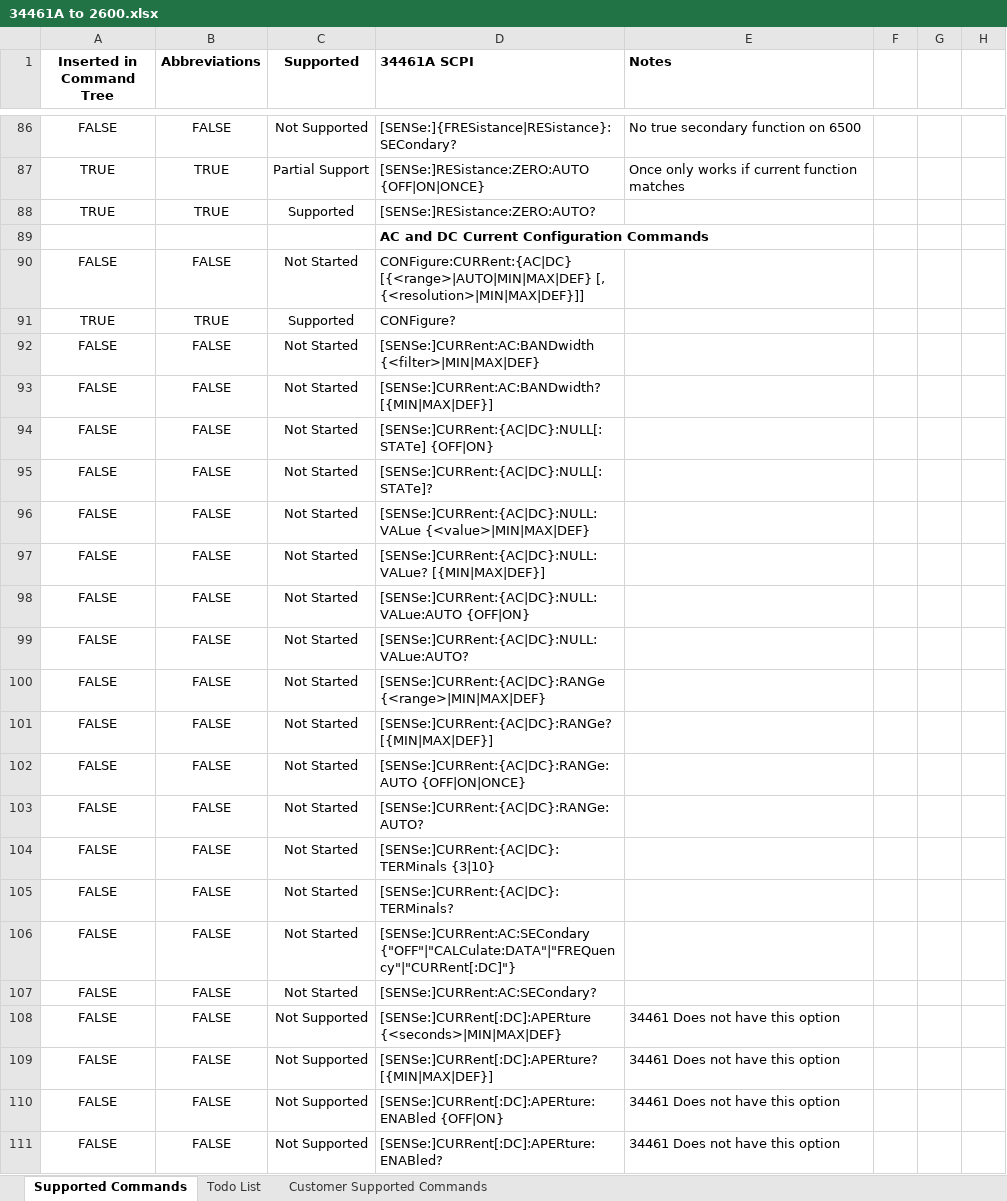
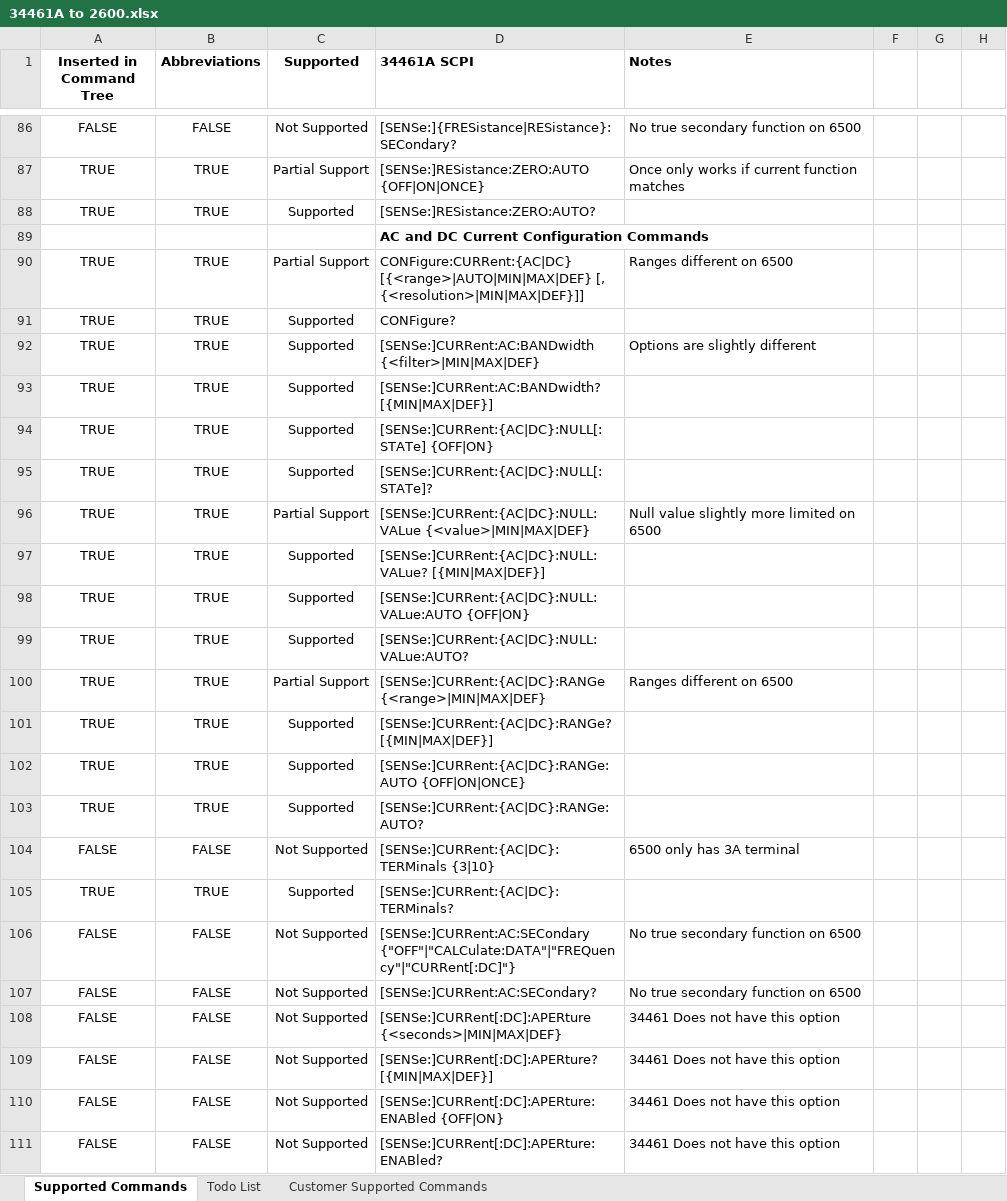
Before and after one commit to Obind30/34461A-Emulator, an Excel workbook: 34461A to 2600.xlsx, sheet Supported Commands, drawn as a sheet; only a part is shown, gaps mark what is left out; values as stored, in another font and other column widths than the file's, no borders; charts and pictures and conditional formats not drawn; removed rows and columns are numbered as before the commit, all else as after; the diff covers the shown part only; the diff names each change by its address in the sheet, - before the commit and + after, or states it on an @@ line.

Commit message:
Updated to reflect progress

```diff
--- a/34461A to 2600.xlsx (sheet Supported Commands)
+++ b/34461A to 2600.xlsx (sheet Supported Commands)
-row 90: FALSE | FALSE | Not Started | CONFigure:CURRent:{AC|DC} [{<range>|AUTO|MIN|MAX|DEF} [, {<resolution>|MIN|MAX|DEF}]]
+row 90: TRUE | TRUE | Partial Support | CONFigure:CURRent:{AC|DC} [{<range>|AUTO|MIN|MAX|DEF} [, {<resolution>|MIN|MAX|DEF}]] | Ranges different on 6500
-row 92: FALSE | FALSE | Not Started | [SENSe:]CURRent:AC:BANDwidth {<filter>|MIN|MAX|DEF}
-row 93: FALSE | FALSE | Not Started | [SENSe:]CURRent:AC:BANDwidth? [{MIN|MAX|DEF}]
-row 94: FALSE | FALSE | Not Started | [SENSe:]CURRent:{AC|DC}:NULL[:STATe] {OFF|ON}
-row 95: FALSE | FALSE | Not Started | [SENSe:]CURRent:{AC|DC}:NULL[:STATe]?
-row 96: FALSE | FALSE | Not Started | [SENSe:]CURRent:{AC|DC}:NULL:VALue {<value>|MIN|MAX|DEF}
-row 97: FALSE | FALSE | Not Started | [SENSe:]CURRent:{AC|DC}:NULL:VALue? [{MIN|MAX|DEF}]
-row 98: FALSE | FALSE | Not Started | [SENSe:]CURRent:{AC|DC}:NULL:VALue:AUTO {OFF|ON}
-row 99: FALSE | FALSE | Not Started | [SENSe:]CURRent:{AC|DC}:NULL:VALue:AUTO?
-row 100: FALSE | FALSE | Not Started | [SENSe:]CURRent:{AC|DC}:RANGe {<range>|MIN|MAX|DEF}
-row 101: FALSE | FALSE | Not Started | [SENSe:]CURRent:{AC|DC}:RANGe? [{MIN|MAX|DEF}]
-row 102: FALSE | FALSE | Not Started | [SENSe:]CURRent:{AC|DC}:RANGe:AUTO {OFF|ON|ONCE}
-row 103: FALSE | FALSE | Not Started | [SENSe:]CURRent:{AC|DC}:RANGe:AUTO?
+row 92: TRUE | TRUE | Supported | [SENSe:]CURRent:AC:BANDwidth {<filter>|MIN|MAX|DEF} | Options are slightly different
+row 93: TRUE | TRUE | Supported | [SENSe:]CURRent:AC:BANDwidth? [{MIN|MAX|DEF}]
+row 94: TRUE | TRUE | Supported | [SENSe:]CURRent:{AC|DC}:NULL[:STATe] {OFF|ON}
+row 95: TRUE | TRUE | Supported | [SENSe:]CURRent:{AC|DC}:NULL[:STATe]?
+row 96: TRUE | TRUE | Partial Support | [SENSe:]CURRent:{AC|DC}:NULL:VALue {<value>|MIN|MAX|DEF} | Null value slightly more limited on 6500
+row 97: TRUE | TRUE | Supported | [SENSe:]CURRent:{AC|DC}:NULL:VALue? [{MIN|MAX|DEF}]
+row 98: TRUE | TRUE | Supported | [SENSe:]CURRent:{AC|DC}:NULL:VALue:AUTO {OFF|ON}
+row 99: TRUE | TRUE | Supported | [SENSe:]CURRent:{AC|DC}:NULL:VALue:AUTO?
+row 100: TRUE | TRUE | Partial Support | [SENSe:]CURRent:{AC|DC}:RANGe {<range>|MIN|MAX|DEF} | Ranges different on 6500
+row 101: TRUE | TRUE | Supported | [SENSe:]CURRent:{AC|DC}:RANGe? [{MIN|MAX|DEF}]
+row 102: TRUE | TRUE | Supported | [SENSe:]CURRent:{AC|DC}:RANGe:AUTO {OFF|ON|ONCE}
+row 103: TRUE | TRUE | Supported | [SENSe:]CURRent:{AC|DC}:RANGe:AUTO?
-C104 (Supported): Not Started
+C104 (Supported): Not Supported
-E104 (Notes): (empty)
+E104 (Notes): 6500 only has 3A terminal
-row 105: FALSE | FALSE | Not Started | [SENSe:]CURRent:{AC|DC}:TERMinals?
+row 105: TRUE | TRUE | Supported | [SENSe:]CURRent:{AC|DC}:TERMinals?
-C106:C107 (Supported): Not Started
+C106:C107 (Supported): Not Supported
-E106:E107 (Notes): (empty)
+E106:E107 (Notes): No true secondary function on 6500
```
Also changed, not shown: 4 added rows, 4 removed rows and 46 edited cells elsewhere in this sheet, sheet Todo List, charts or pictures.
